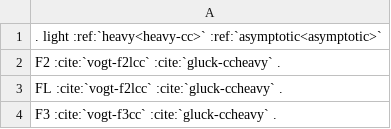
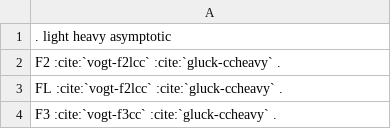
Before and after one commit to NNPDF/yadism, a CSV file: docs/sphinx/source/theory/cc-coeffs.csv, drawn as a sheet.

```diff
--- a/docs/sphinx/source/theory/cc-coeffs.csv
+++ b/docs/sphinx/source/theory/cc-coeffs.csv
@@ -1,2 +1,2 @@
-.                   light                       :ref:`heavy<heavy-cc>`      :ref:`asymptotic<asymptotic>`
+.                   light                       heavy                       asymptotic
 F2                  :cite:`vogt-f2lcc`          :cite:`gluck-ccheavy`       .
```
Also changed, not shown: docs/sphinx/source/theory/nc-coeffs.csv, 8 other files.
